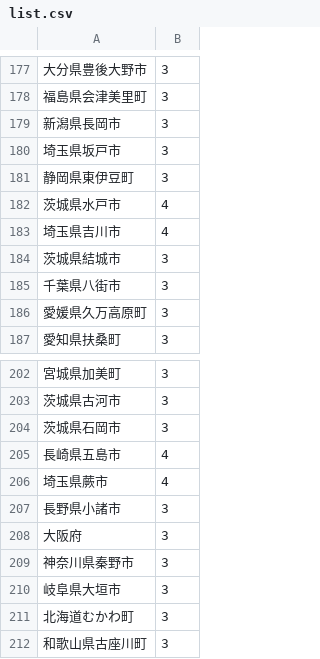
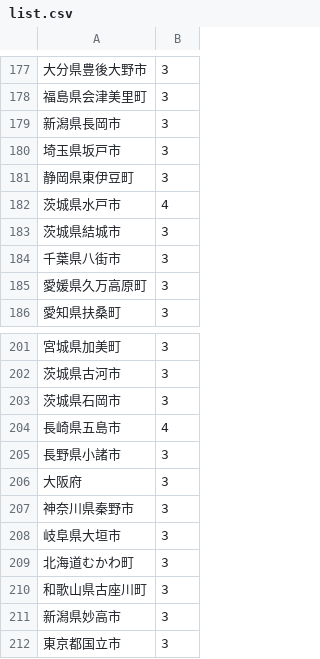
Before and after one commit to litalicolitalico/map, a CSV file: list.csv, drawn as a sheet; only a part is shown, gaps mark what is left out; the shorter side is filled out with more unchanged rows.

Commit message:
Update list.csv

```diff
--- a/list.csv
+++ b/list.csv
@@ -182,3 +182,2 @@
 茨城県水戸市,4
-埼玉県吉川市,4
 茨城県結城市,3
@@ -205,3 +204,2 @@
 長崎県五島市,4
-埼玉県蕨市,4
 長野県小諸市,3
```
